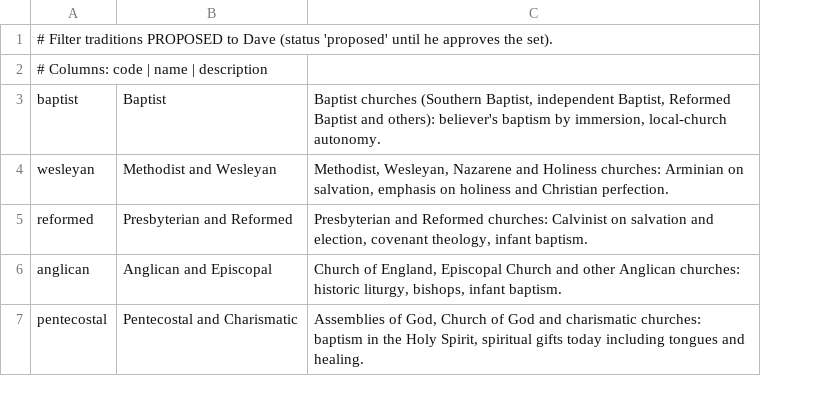
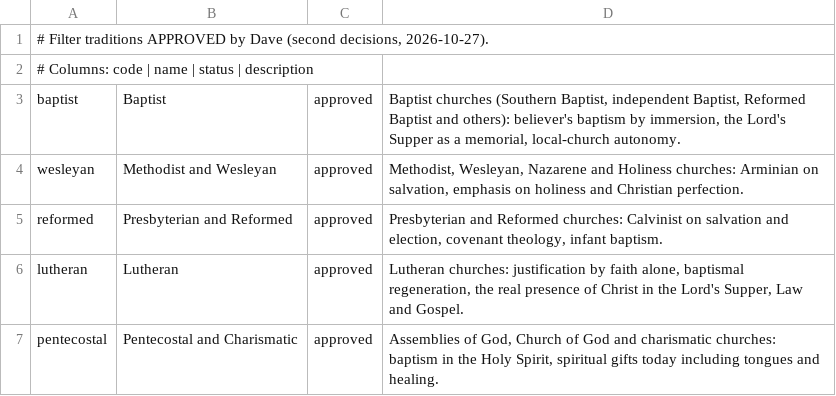
Before and after one commit to onlylivingheartdonor-ops/lesson-workbench, a TSV file: ingest/data/traditions.tsv, drawn as a sheet; removed rows and columns are numbered as before the commit, all else as after; the diff names each change by its address in the sheet, - before the commit and + after, or states it on an @@ line.

```diff
--- a/ingest/data/traditions.tsv
+++ b/ingest/data/traditions.tsv
+column C, rows 3-5: all approved; row 7: approved
-A1: …Filter traditions PROPOSED to Dave (status 'proposed' until he approves the set).
+A1: …Filter traditions APPROVED by Dave (second decisions, 2026-10-27).
-A2: # Columns: code | name | description
+A2: # Columns: code | name | status | description
-D3: …by immersion, local-church autonomy.
+D3: …by immersion, the Lord's Supper as a memorial, local-church autonomy.
-row 6: anglican | Anglican and Episcopal | Church of England, Episcopal Church and other Anglican churches: historic liturgy, bishops, infant baptism.
+row 6: lutheran | Lutheran | approved | Lutheran churches: justification by faith alone, baptismal regeneration, the real presence of Christ in the Lord's Supper, Law and Gospel.
```
Also changed, not shown: ingest/data/author_traditions.tsv, ingest/data/contested_topics.tsv, 12 other files.
